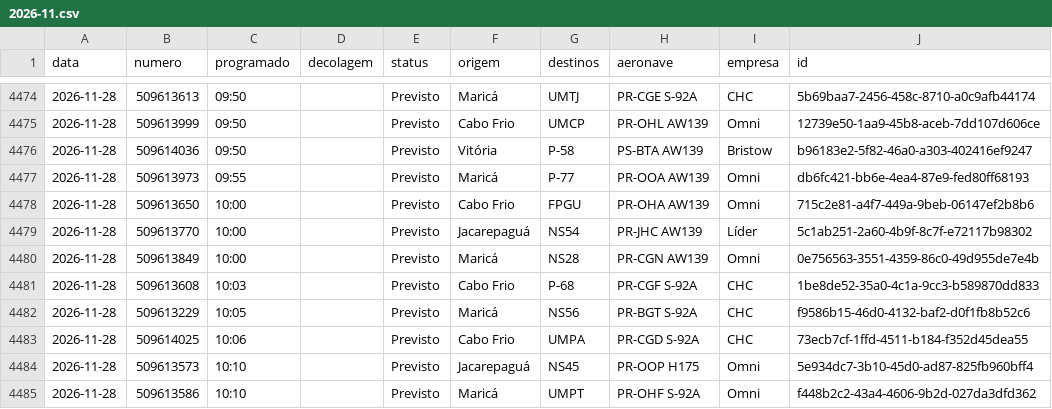
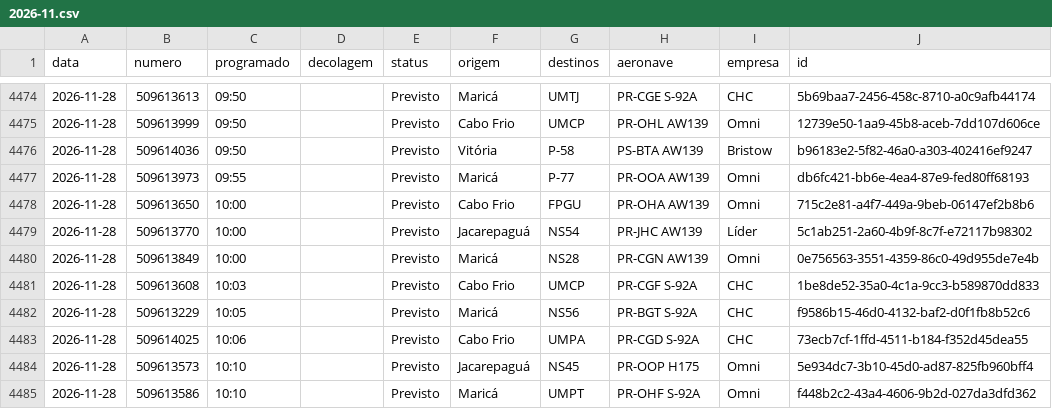
Before and after one commit to sidney89-byte/offvoos-historico, a CSV file: dados/arquivo/2026-11.csv, drawn as a sheet; only a part is shown, gaps mark what is left out; the diff covers the shown part only.

```diff
--- a/dados/arquivo/2026-11.csv
+++ b/dados/arquivo/2026-11.csv
@@ -4480,3 +4480,3 @@ data,numero,programado,decolagem,status,origem,destinos,aeronave,empresa,id
 2026-11-28,509613849,10:00,,Previsto,Maricá,NS28,PR-CGN AW139,Omni,0e756563-3551-4359-86c0-49d955de7e4b
-2026-11-28,509613608,10:03,,Previsto,Cabo Frio,P-68,PR-CGF S-92A,CHC,1be8de52-35a0-4c1a-9cc3-b589870dd833
+2026-11-28,509613608,10:03,,Previsto,Cabo Frio,UMCP,PR-CGF S-92A,CHC,1be8de52-35a0-4c1a-9cc3-b589870dd833
 2026-11-28,509613229,10:05,,Previsto,Maricá,NS56,PR-BGT S-92A,CHC,f9586b15-46d0-4132-baf2-d0f1fb8b52c6
```
Also changed, not shown: 17 added rows and 2 edited cells elsewhere in this file, 2 other files.
